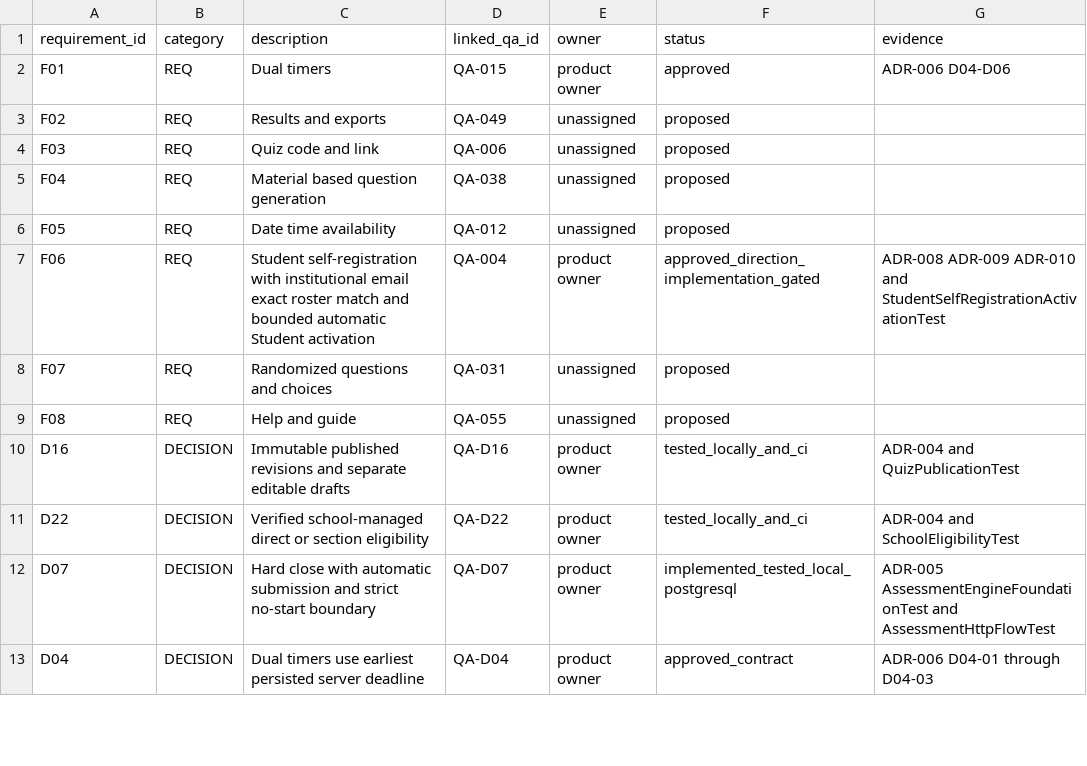
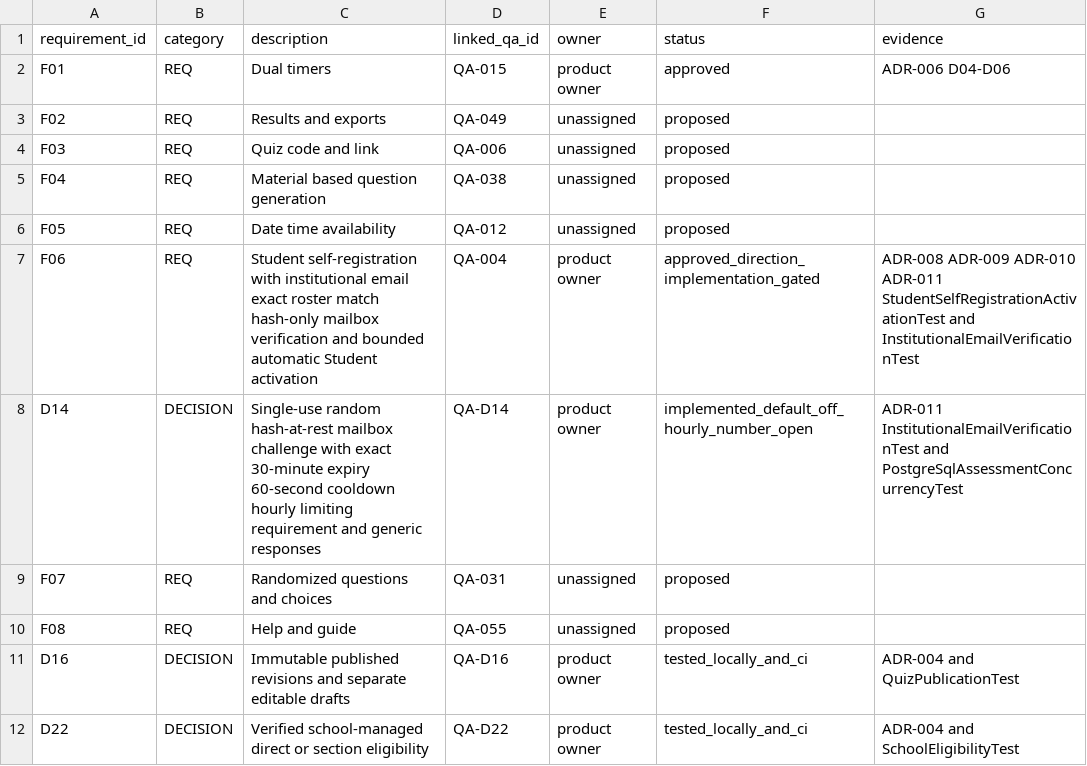
Before and after one commit to Jhonas05/MARKADO, a CSV file: MARKADO_Context_Pack/templates/requirements_traceability.csv, drawn as a sheet; only a part is shown; the shorter side is filled out with more unchanged rows.

Commit message:
feat: add secure institutional email verification foundation

```diff
--- a/MARKADO_Context_Pack/templates/requirements_traceability.csv
+++ b/MARKADO_Context_Pack/templates/requirements_traceability.csv
@@ -6,3 +6,4 @@ F04,REQ,Material based question generation,QA-038,unassigned,proposed,
 F05,REQ,Date time availability,QA-012,unassigned,proposed,
-F06,REQ,Student self-registration with institutional email exact roster match and bounded automatic Student activation,QA-004,product owner,approved_direction_implementation_gated,ADR-008 ADR-009 ADR-010 and StudentSelfRegistrationActivationTest
+F06,REQ,Student self-registration with institutional email exact roster match hash-only mailbox verification and bounded automatic Student activation,QA-004,product owner,approved_direction_implementation_gated,ADR-008 ADR-009 ADR-010 ADR-011 StudentSelfRegistrationActivationTest and InstitutionalEmailVerificationTest
+D14,DECISION,Single-use random hash-at-rest mailbox challenge with exact 30-minute expiry 60-second cooldown hourly limiting requirement and generic responses,QA-D14,product owner,implemented_default_off_hourly_number_open,ADR-011 InstitutionalEmailVerificationTest and PostgreSqlAssessmentConcurrencyTest
 F07,REQ,Randomized questions and choices,QA-031,unassigned,proposed,
```
Also changed, not shown: 35 other files.
